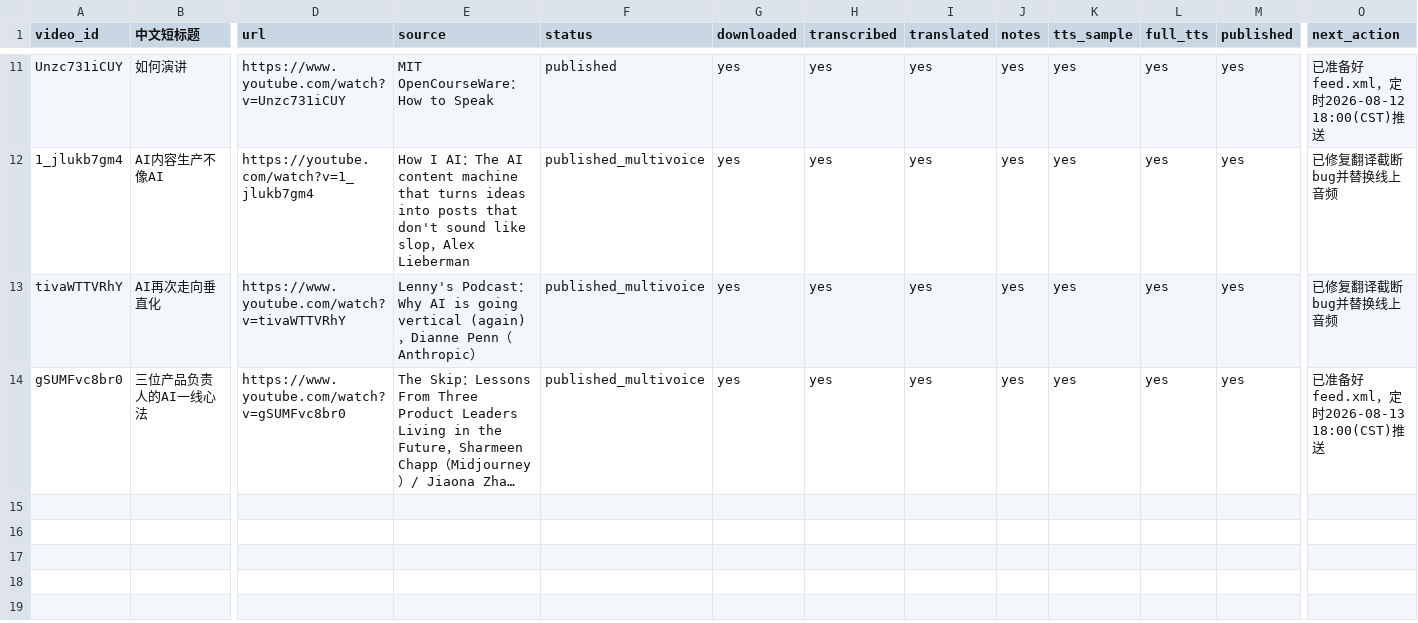
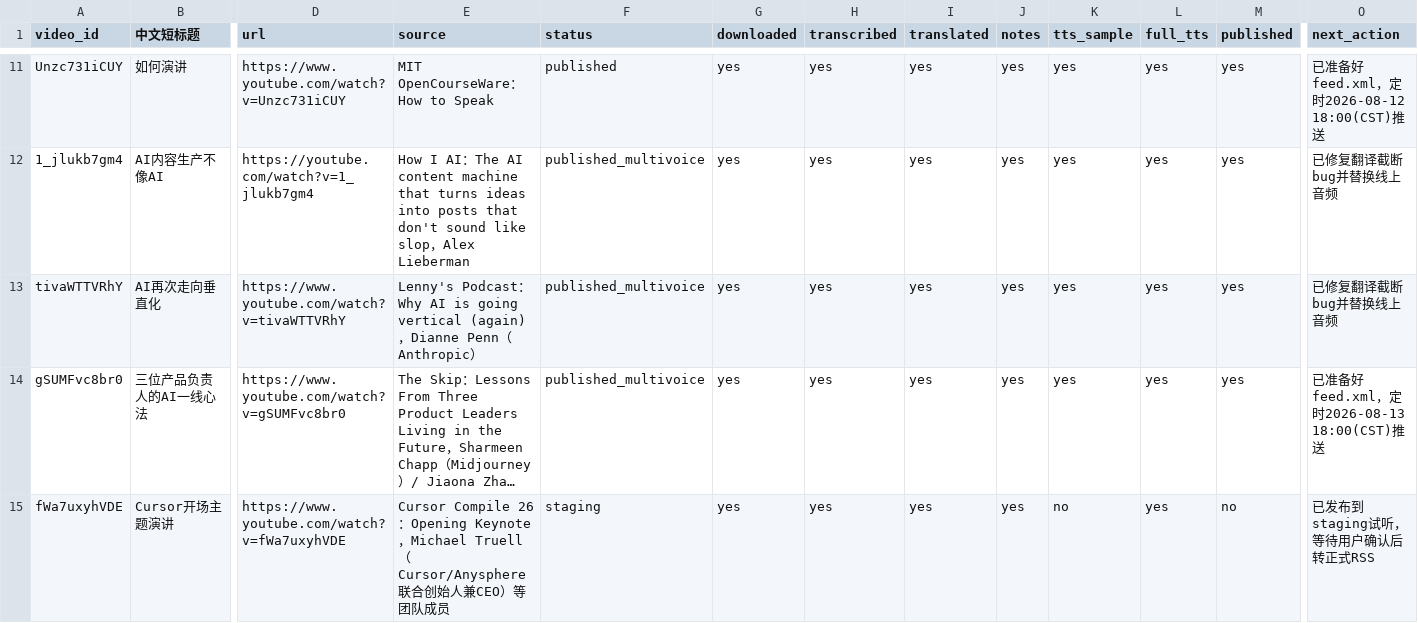
Before and after one commit to mango666ai/podcast-translator, a CSV file: podcast_status.csv, drawn as a sheet; only a part is shown, gaps mark what is left out; long unchanged cells end in …; rows hold the shown columns only; the diff names each change by its address in the sheet, - before the commit and + after, or states it on an @@ line.

Commit message:
第1集(Cursor开场主题演讲)已处理完成，发布到staging供试听确认

```diff
--- a/podcast_status.csv
+++ b/podcast_status.csv
+row 15: fWa7uxyhVDE | Cursor开场主题演讲 | https://www.youtube.com/watch?v=fWa7uxyhVDE | Cursor Compile 26：Opening Keynote，Michael Truell（Cursor/Anysphere联合创始人兼CEO）等团队成员 | staging | yes | yes | yes | yes | no | yes | no | 已发布到staging试听，等待用户确认后转正式RSS
```
Also changed, not shown: 3 other files.
